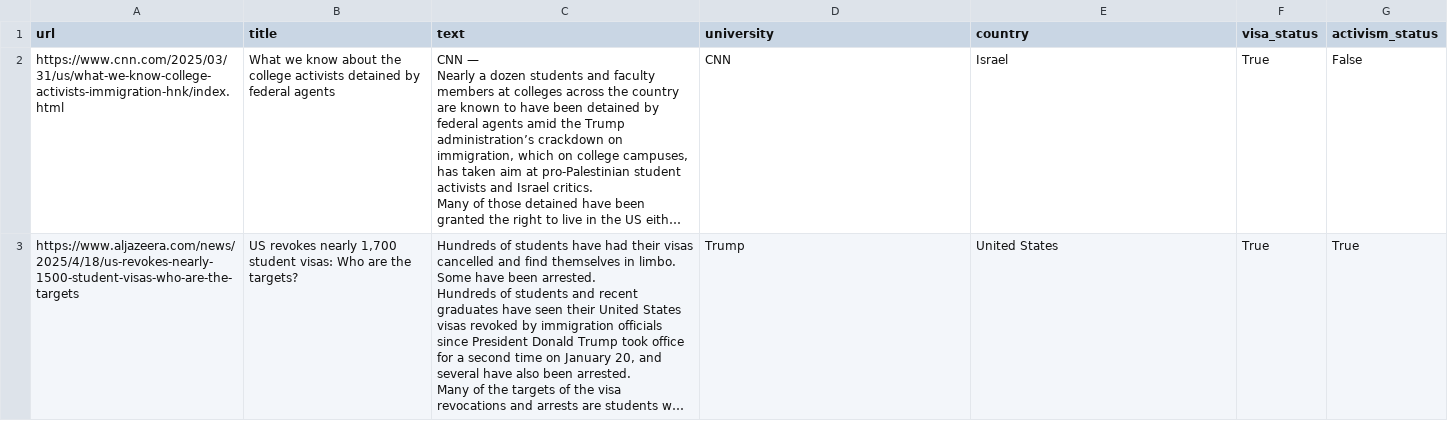
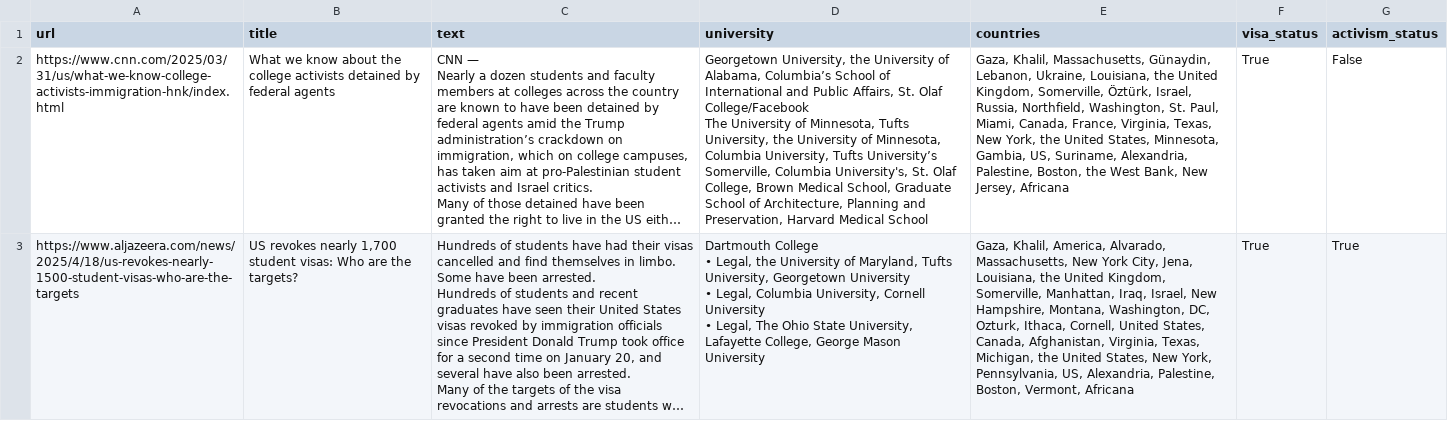
Before and after one commit to misty360/d3c-spring-ml, a CSV file: abirami/extracted_articles.csv, drawn as a sheet; only a part is shown; long unchanged cells end in …; ↵ is a line break in a cell; the diff covers the shown part only; the diff names each change by its address in the sheet, - before the commit and + after, or states it on an @@ line.

```diff
--- a/abirami/extracted_articles.csv
+++ b/abirami/extracted_articles.csv
-E1: country
+E1: countries
-D2 (university): CNN
+D2 (university): Georgetown University, the University of Alabama, Columbia’s School of International and Public Affairs, St. Olaf College/Facebook ↵ The University of Minnesota, Tufts University, the University of Minnesota, Columbia University, Tufts University’s Somerville, Columbia University's, St. Olaf College, Brown Medical School, Graduate School of Architecture, Planning and Preservation, Harvard Medical School
-E2 (countries): Israel
+E2 (countries): Gaza, Khalil, Massachusetts, Günaydin, Lebanon, Ukraine, Louisiana, the United Kingdom, Somerville, Öztürk, Israel, Russia, Northfield, Washington, St. Paul, Miami, Canada, France, Virginia, Texas, New York, the United States, Minnesota, Gambia, US, Suriname, Alexandria, Palestine, Boston, the West Bank, New Jersey, Africana
-D3 (university): Trump
+D3 (university): Dartmouth College ↵ • Legal, the University of Maryland, Tufts University, Georgetown University ↵ • Legal, Columbia University, Cornell University ↵ • Legal, The Ohio State University, Lafayette College, George Mason University
-E3 (countries): United States
+E3 (countries): Gaza, Khalil, America, Alvarado, Massachusetts, New York City, Jena, Louisiana, the United Kingdom, Somerville, Manhattan, Iraq, Israel, New Hampshire, Montana, Washington, DC, Ozturk, Ithaca, Cornell, United States, Canada, Afghanistan, Virginia, Texas, Michigan, the United States, New York, Pennsylvania, US, Alexandria, Palestine, Boston, Vermont, Africana
```
Also changed, not shown: 4 edited cells elsewhere in this file, 1 other file.
